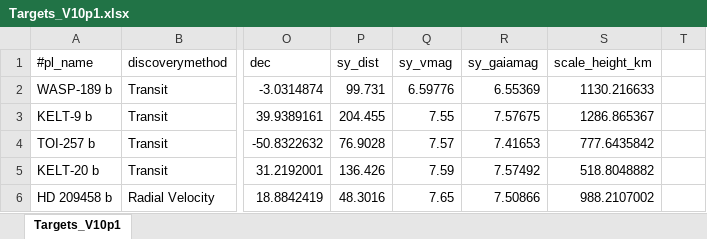
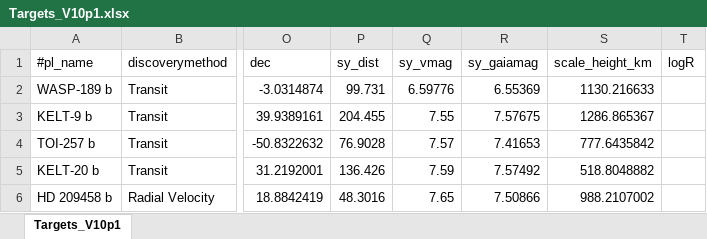
Before and after one commit to atanzer84-sys/Cadence-simulator, an Excel workbook: Targets_V10p1.xlsx, sheet Targets_V10p1, drawn as a sheet; only a part is shown, gaps mark what is left out; values as stored, in another font and other column widths than the file's, no borders; the diff names each change by its address in the sheet, - before the commit and + after, or states it on an @@ line.

Commit message:
added excel-path + lookup excel file. no parsing yet

```diff
--- a/Targets_V10p1.xlsx (sheet Targets_V10p1)
+++ b/Targets_V10p1.xlsx (sheet Targets_V10p1)
-T1: (empty)
+T1: logR
```
Also changed, not shown: 7 other files.
